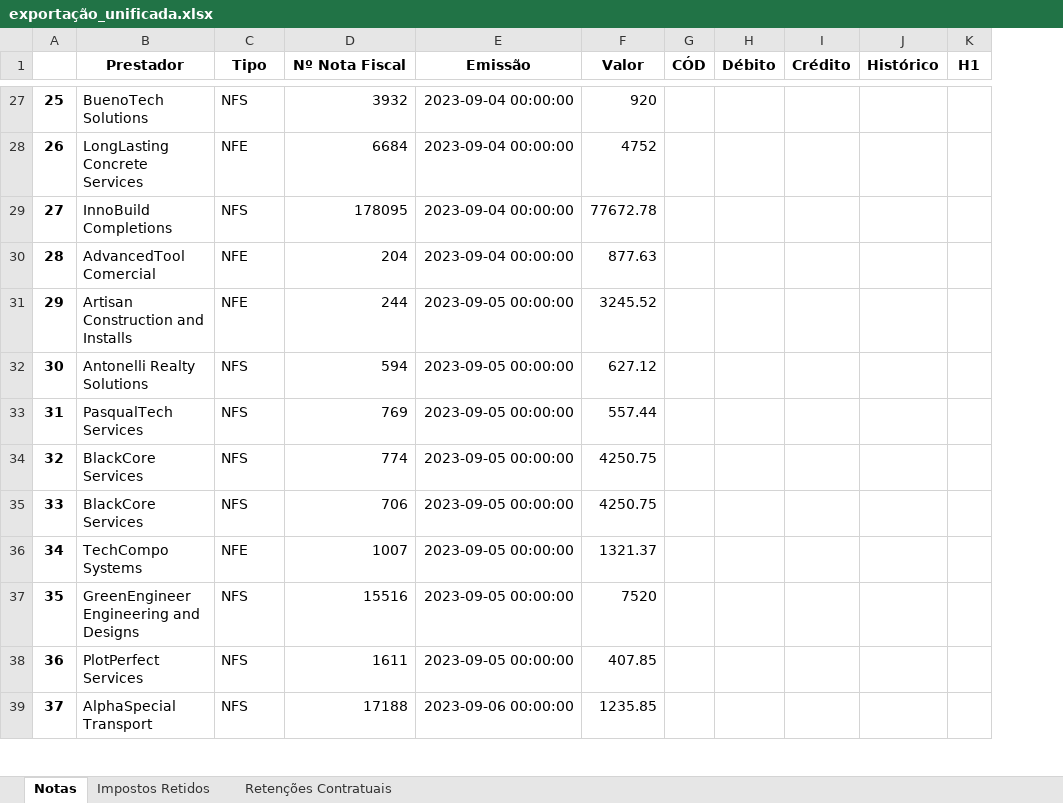
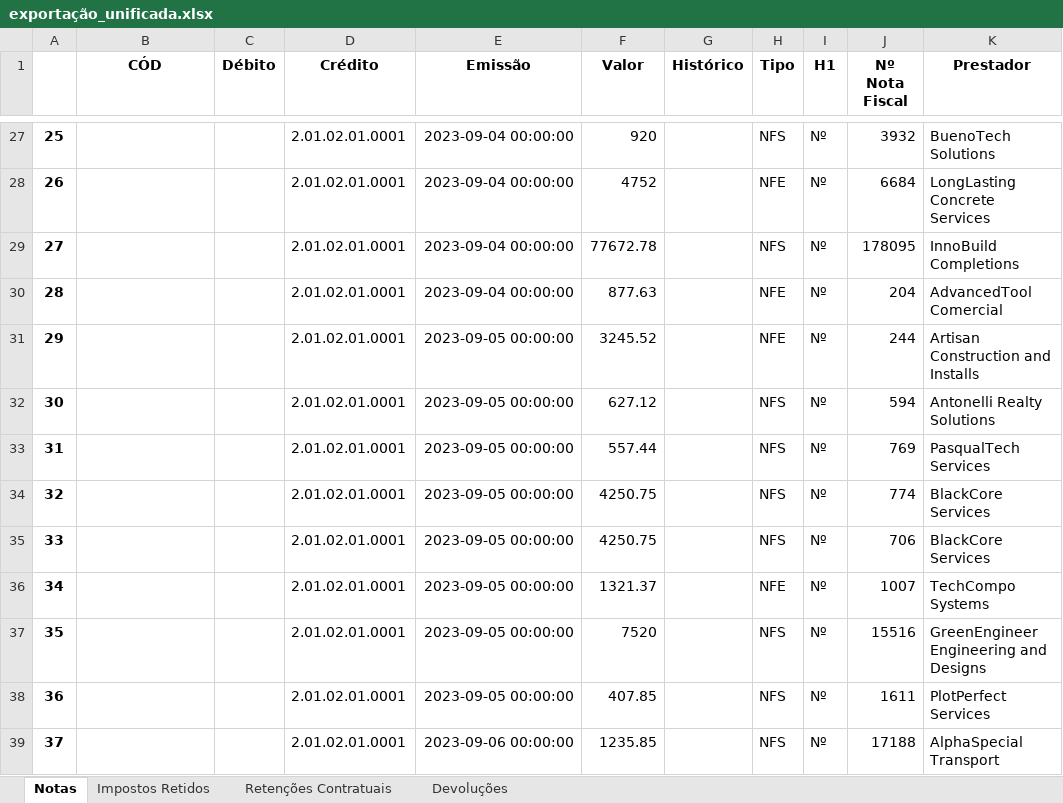
Before and after one commit to peu-gomes/Manipula-o-de-dados-em-Python---Importa-o-Sistema, an Excel workbook: exportação_unificada.xlsx, sheet Notas, drawn as a sheet; only a part is shown, gaps mark what is left out; values as stored, in another font and other column widths than the file's, no borders; removed rows and columns are numbered as before the commit, all else as after; the diff covers the shown part only; the diff names each change by its address in the sheet, - before the commit and + after, or states it on an @@ line.

```diff
--- a/exportação_unificada.xlsx (sheet Notas)
+++ b/exportação_unificada.xlsx (sheet Notas)
+sheet tab: Devoluções
-column G (CÓD), empty
-column H (Débito), empty
-column I (Crédito), empty
+column H (Tipo), rows 27-39: NFS | NFE | NFS | NFE | NFE | NFS | NFS | NFS | NFS | NFE | NFS | NFS | NFS
+column J (Nº Nota Fiscal), rows 27-39: 3932 | 6684 | 178095 | 204 | 244 | 594 | 769 | 774 | 706 | 1007 | 15516 | 1611 | 17188
+column K (Prestador), rows 27-39: BuenoTech Solutions | LongLasting Concrete Services | InnoBuild Completions | AdvancedTool Comercial | Artisan Construction and Installs | Antonelli Realty Solutions | PasqualTech Services | BlackCore Services | BlackCore Services | TechCompo Systems | GreenEngineer Engineering and Designs | PlotPerfect Services | AlphaSpecial Transport
-B1: Prestador
+B1: CÓD
-C1: Tipo
+C1: Débito
-D1: Nº Nota Fiscal
+D1: Crédito
-B27 (CÓD): BuenoTech Solutions
+B27 (CÓD): (empty)
-C27 (Débito): NFS
+C27 (Débito): (empty)
-D27 (Crédito): 3932
+D27 (Crédito): 2.01.02.01.0001
-I27:I39 (H1): (empty)
+I27:I39 (H1): Nº
-B28 (CÓD): LongLasting Concrete Services
+B28 (CÓD): (empty)
-C28 (Débito): NFE
+C28 (Débito): (empty)
-D28 (Crédito): 6684
+D28 (Crédito): 2.01.02.01.0001
-B29 (CÓD): InnoBuild Completions
+B29 (CÓD): (empty)
-C29 (Débito): NFS
+C29 (Débito): (empty)
-D29 (Crédito): 178095
+D29 (Crédito): 2.01.02.01.0001
-B30 (CÓD): AdvancedTool Comercial
+B30 (CÓD): (empty)
-C30:C31 (Débito): NFE
+C30:C31 (Débito): (empty)
-D30 (Crédito): 204
+D30 (Crédito): 2.01.02.01.0001
-B31 (CÓD): Artisan Construction and Installs
+B31 (CÓD): (empty)
-D31 (Crédito): 244
+D31 (Crédito): 2.01.02.01.0001
-B32 (CÓD): Antonelli Realty Solutions
+B32 (CÓD): (empty)
-C32:C35 (Débito): NFS
+C32:C35 (Débito): (empty)
-D32 (Crédito): 594
+D32 (Crédito): 2.01.02.01.0001
-B33 (CÓD): PasqualTech Services
+B33 (CÓD): (empty)
-D33 (Crédito): 769
+D33 (Crédito): 2.01.02.01.0001
-B34:B35 (CÓD): BlackCore Services
+B34:B35 (CÓD): (empty)
-D34 (Crédito): 774
+D34 (Crédito): 2.01.02.01.0001
-D35 (Crédito): 706
+D35 (Crédito): 2.01.02.01.0001
-B36 (CÓD): TechCompo Systems
+B36 (CÓD): (empty)
-C36 (Débito): NFE
+C36 (Débito): (empty)
-D36 (Crédito): 1007
+D36 (Crédito): 2.01.02.01.0001
-B37 (CÓD): GreenEngineer Engineering and Designs
+B37 (CÓD): (empty)
-C37:C39 (Débito): NFS
+C37:C39 (Débito): (empty)
-D37 (Crédito): 15516
+D37 (Crédito): 2.01.02.01.0001
-B38 (CÓD): PlotPerfect Services
+B38 (CÓD): (empty)
-D38 (Crédito): 1611
+D38 (Crédito): 2.01.02.01.0001
-B39 (CÓD): AlphaSpecial Transport
+B39 (CÓD): (empty)
-D39 (Crédito): 17188
+D39 (Crédito): 2.01.02.01.0001
```
Also changed, not shown: 376 edited cells elsewhere in this sheet, sheet Impostos Retidos, sheet Retenções Contratuais, 1 other file.
